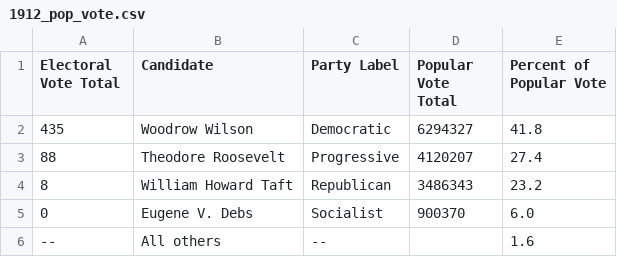
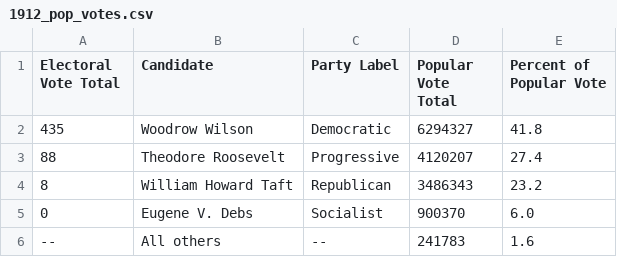
Before and after one commit to cheredia19/-each-us-presidential-election-1900s, a CSV file: 1912_pop_votes.csv (was 1912_pop_vote.csv), drawn as a sheet.

Commit message:
Update and rename 1912_pop_vote.csv to 1912_pop_votes.csv

```diff
--- a/1912_pop_vote.csv
+++ b/1912_pop_votes.csv
@@ -5,2 +5,2 @@ Electoral Vote Total,Candidate,Party Label,Popular Vote Total,Percent of Popular
 0,Eugene V. Debs,Socialist,900370,6.0
---,All others,--,,1.6
+--,All others,--,241783,1.6
```
